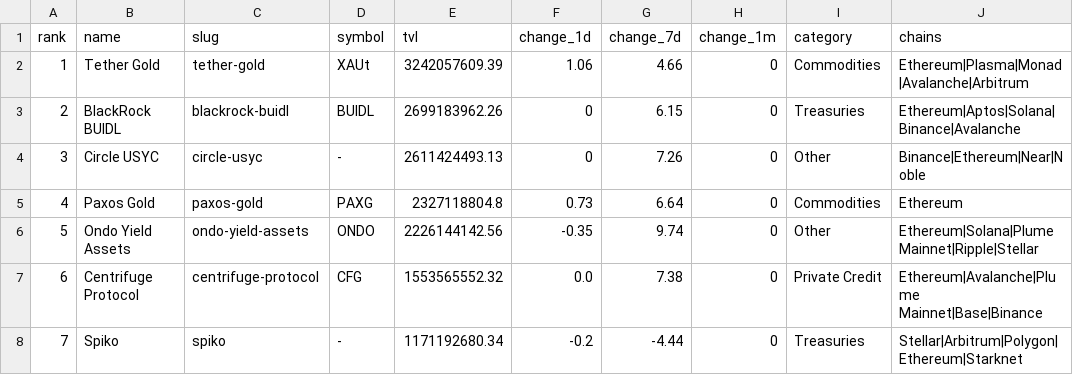
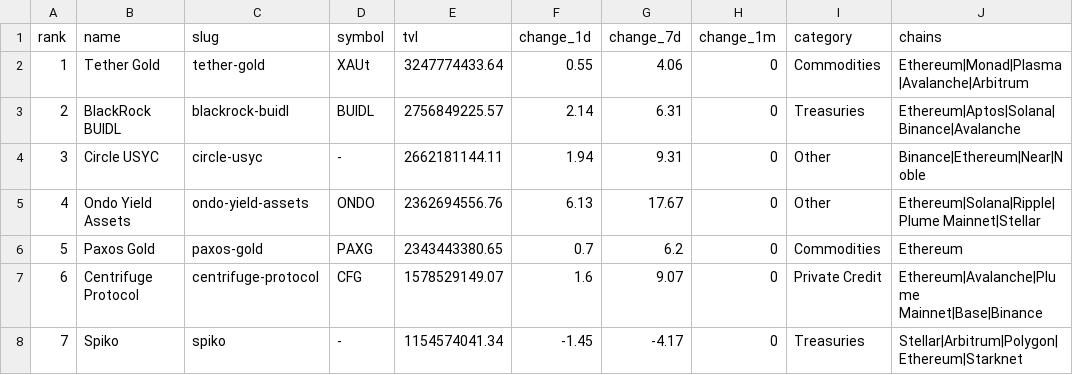
Before and after one commit to kittycapital/rwa-dashboard, a CSV file: data/rwa_protocols.csv, drawn as a sheet; only a part is shown; the diff covers the shown part only.

```diff
--- a/data/rwa_protocols.csv
+++ b/data/rwa_protocols.csv
@@ -1,8 +1,8 @@
 rank,name,slug,symbol,tvl,change_1d,change_7d,change_1m,category,chains
-1,Tether Gold,tether-gold,XAUt,3242057609.39,1.06,4.66,0,Commodities,Ethereum|Plasma|Monad|Avalanche|Arbitrum
-2,BlackRock BUIDL,blackrock-buidl,BUIDL,2699183962.26,0,6.15,0,Treasuries,Ethereum|Aptos|Solana|Binance|Avalanche
-3,Circle USYC,circle-usyc,-,2611424493.13,0,7.26,0,Other,Binance|Ethereum|Near|Noble
-4,Paxos Gold,paxos-gold,PAXG,2327118804.8,0.73,6.64,0,Commodities,Ethereum
-5,Ondo Yield Assets,ondo-yield-assets,ONDO,2226144142.56,-0.35,9.74,0,Other,Ethereum|Solana|Plume Mainnet|Ripple|Stellar
-6,Centrifuge Protocol,centrifuge-protocol,CFG,1553565552.32,0.0,7.38,0,Private Credit,Ethereum|Avalanche|Plume Mainnet|Base|Binance
-7,Spiko,spiko,-,1171192680.34,-0.2,-4.44,0,Treasuries,Stellar|Arbitrum|Polygon|Ethereum|Starknet
+1,Tether Gold,tether-gold,XAUt,3247774433.64,0.55,4.06,0,Commodities,Ethereum|Monad|Plasma|Avalanche|Arbitrum
+2,BlackRock BUIDL,blackrock-buidl,BUIDL,2756849225.57,2.14,6.31,0,Treasuries,Ethereum|Aptos|Solana|Binance|Avalanche
+3,Circle USYC,circle-usyc,-,2662181144.11,1.94,9.31,0,Other,Binance|Ethereum|Near|Noble
+4,Ondo Yield Assets,ondo-yield-assets,ONDO,2362694556.76,6.13,17.67,0,Other,Ethereum|Solana|Ripple|Plume Mainnet|Stellar
+5,Paxos Gold,paxos-gold,PAXG,2343443380.65,0.7,6.2,0,Commodities,Ethereum
+6,Centrifuge Protocol,centrifuge-protocol,CFG,1578529149.07,1.6,9.07,0,Private Credit,Ethereum|Avalanche|Plume Mainnet|Base|Binance
+7,Spiko,spiko,-,1154574041.34,-1.45,-4.17,0,Treasuries,Stellar|Arbitrum|Polygon|Ethereum|Starknet
```
Also changed, not shown: 62 edited cells elsewhere in this file, data/rwa_category_history.csv, data/rwa_chains.csv, 3 other files.
